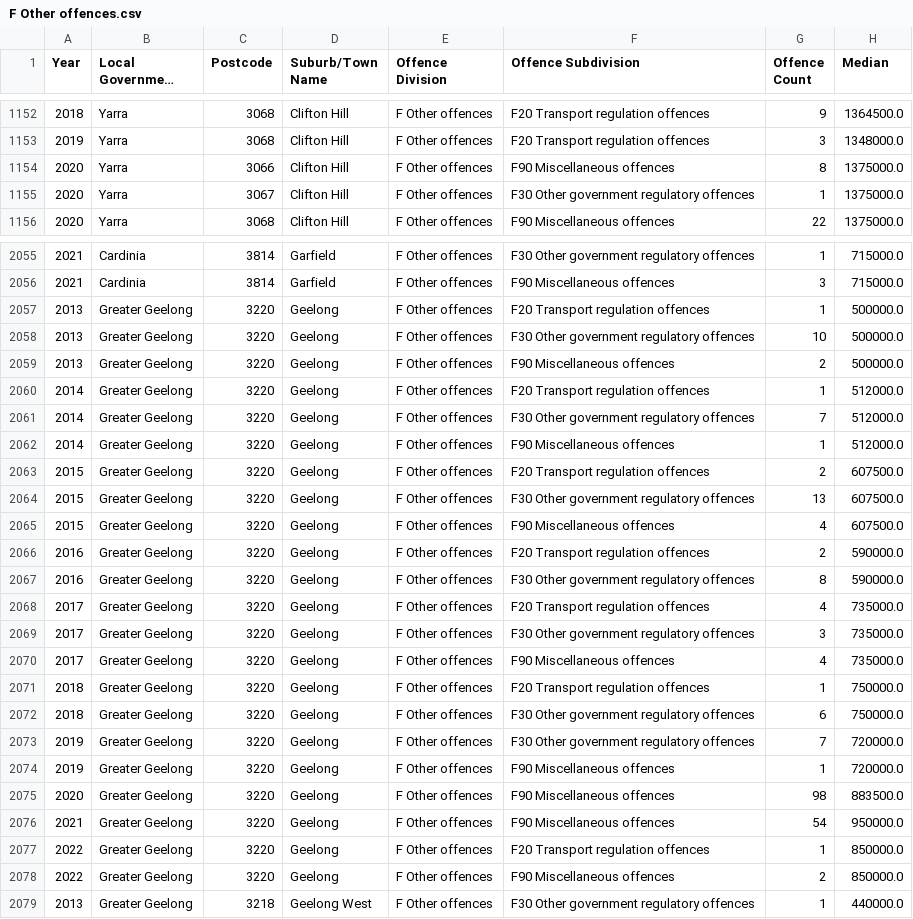
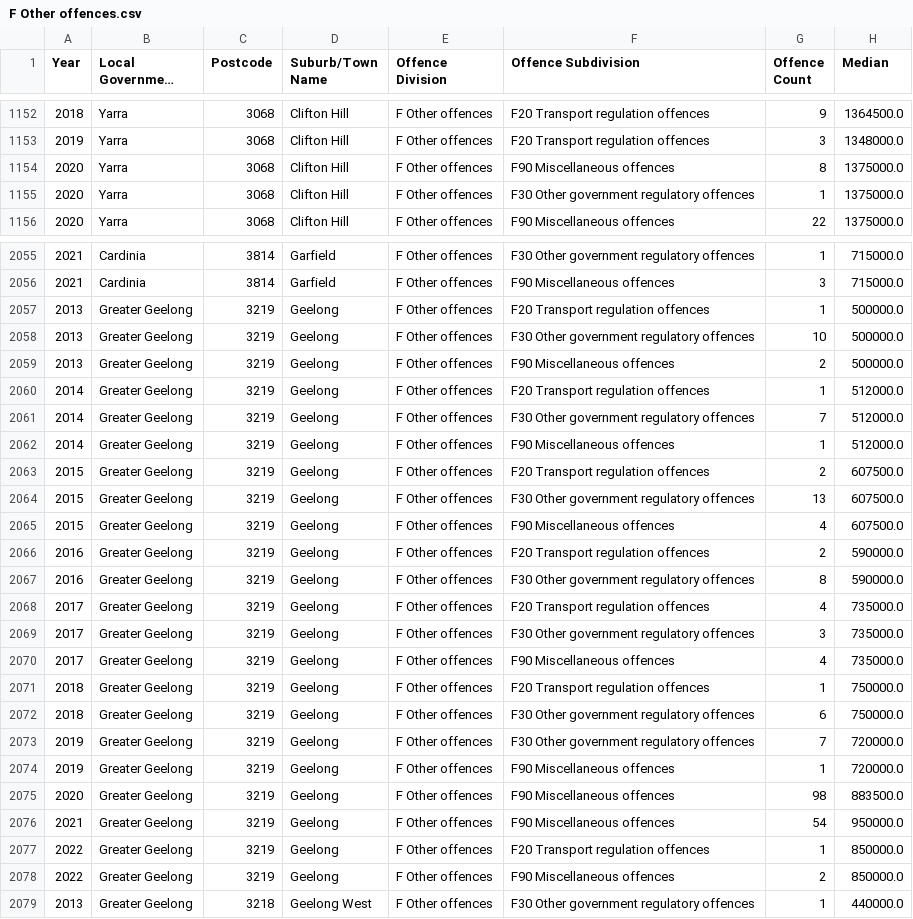
Before and after one commit to rsamma1606/proj-one-group-8, a CSV file: Resources/F Other offences.csv, drawn as a sheet; only a part is shown, gaps mark what is left out; long unchanged cells end in …; the diff covers the shown part only; the diff names each change by its address in the sheet, - before the commit and + after, or states it on an @@ line.

```diff
--- a/Resources/F Other offences.csv
+++ b/Resources/F Other offences.csv
-C1154 (Postcode): 3066
+C1154 (Postcode): 3068
-C1155 (Postcode): 3067
+C1155 (Postcode): 3068
-C2057:C2078 (Postcode): 3220
+C2057:C2078 (Postcode): 3219
```
Also changed, not shown: 95 edited cells elsewhere in this file, 9 other files.
